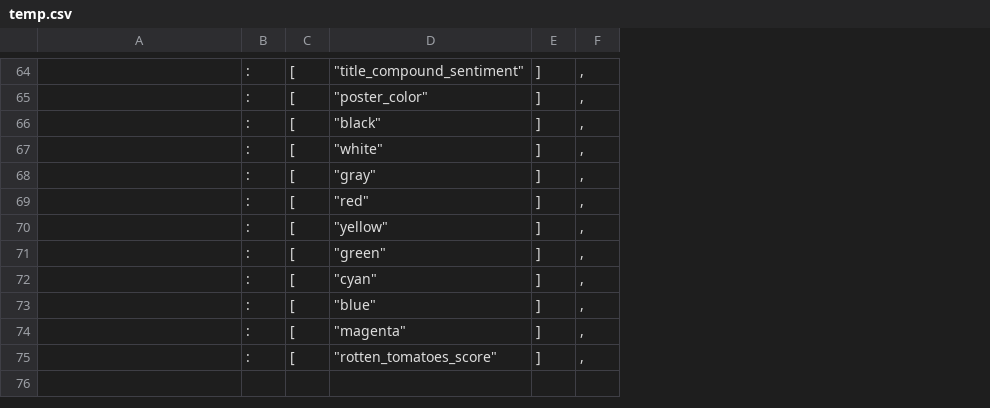
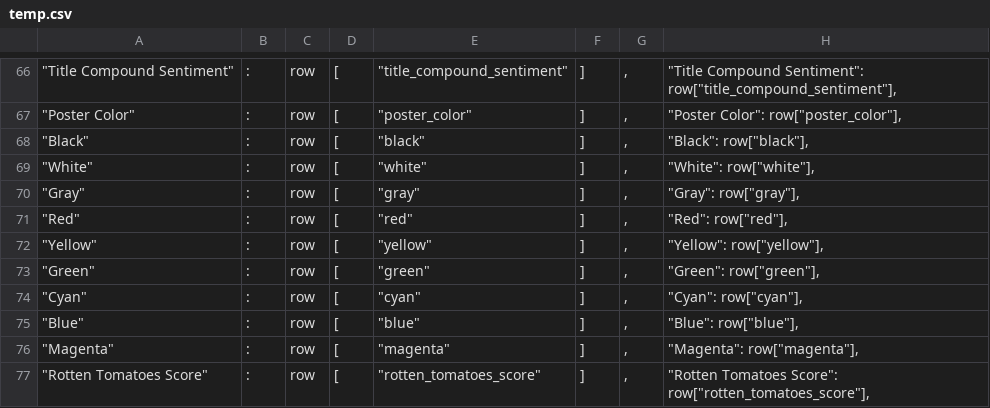
Before and after one commit to SMahashraya/BoxOfficeHits, a CSV file: ARCHIVE/temp.csv, drawn as a sheet; only a part is shown, gaps mark what is left out; addresses are those after the commit; the diff covers the shown part only; the diff names each change by its address in the sheet, - before the commit and + after, or states it on an @@ line.

```diff
--- a/ARCHIVE/temp.csv
+++ b/ARCHIVE/temp.csv
+column C, rows 66-77: all row
+column H, rows 66-77: "Title Compound Sentiment": row["title_compound_sentiment"], | "Poster Color": row["poster_color"], | "Black": row["black"], | "White": row["white"], | "Gray": row["gray"], | "Red": row["red"], | "Yellow": row["yellow"], | "Green": row["green"], | "Cyan": row["cyan"], | "Blue": row["blue"], | "Magenta": row["magenta"], | "Rotten Tomatoes Score": row["rotten_tomatoes_score"],
-A66: (empty)
+A66: "Title Compound Sentiment"
-A67: (empty)
+A67: "Poster Color"
-A68: (empty)
+A68: "Black"
-A69: (empty)
+A69: "White"
-A70: (empty)
+A70: "Gray"
-A71: (empty)
+A71: "Red"
-A72: (empty)
+A72: "Yellow"
-A73: (empty)
+A73: "Green"
-A74: (empty)
+A74: "Cyan"
-A75: (empty)
+A75: "Blue"
-A76: (empty)
+A76: "Magenta"
-A77: (empty)
+A77: "Rotten Tomatoes Score"
```
Also changed, not shown: 2 added rows and 29 edited cells elsewhere in this file, 2 other files.
